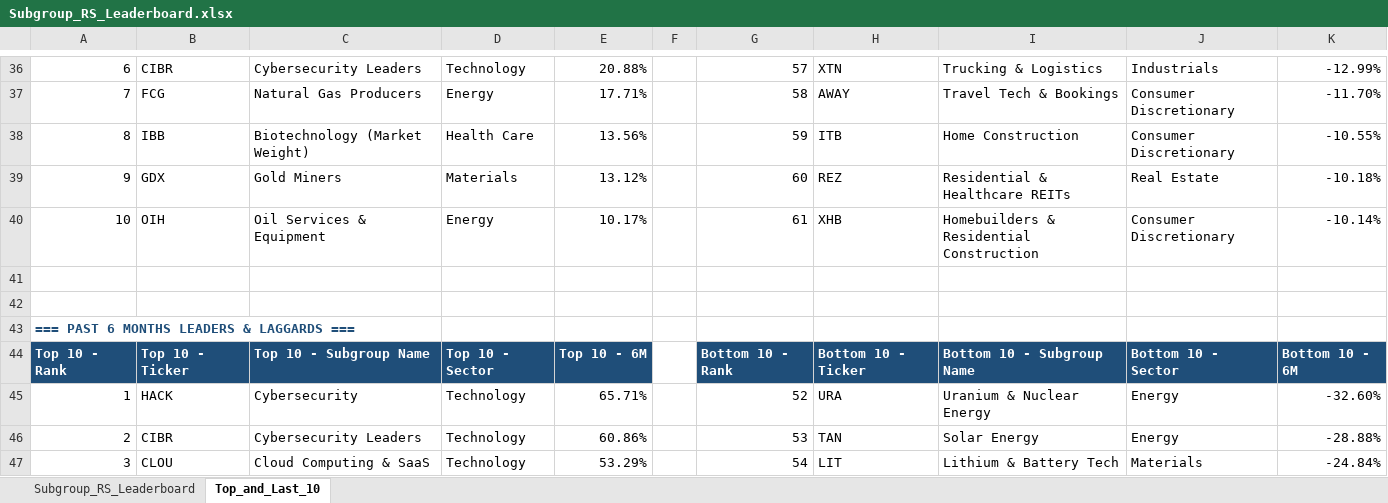
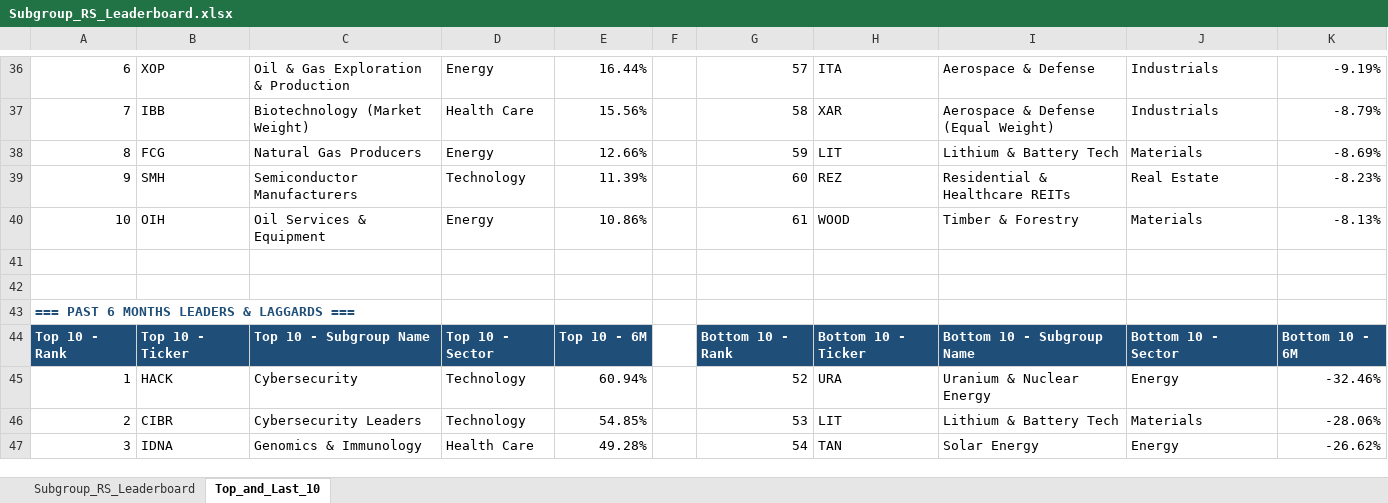
Before and after one commit to Jamesssurfer/SubGroup-Tracker, an Excel workbook: Subgroup_RS_Leaderboard.xlsx, sheet Top_and_Last_10, drawn as a sheet; only a part is shown, gaps mark what is left out; values as stored, in another font and other column widths than the file's, no borders; formulas without a stored value are shown as written; removed rows and columns are numbered as before the commit, all else as after; the diff covers the shown part only; the diff names each change by its address in the sheet, - before the commit and + after, or states it on an @@ line.

```diff
--- a/Subgroup_RS_Leaderboard.xlsx (sheet Top_and_Last_10)
+++ b/Subgroup_RS_Leaderboard.xlsx (sheet Top_and_Last_10)
-B36: CIBR
+B36: XOP
-C36: Cybersecurity Leaders
+C36: Oil & Gas Exploration & Production
-D36: Technology
+D36: Energy
-E36: 20.88%
+E36: 16.44%
-H36: XTN
+H36: ITA
-I36: Trucking & Logistics
+I36: Aerospace & Defense
-K36: -12.99%
+K36: -9.19%
-row 37: 7 | FCG | Natural Gas Producers | Energy | 17.71% |  | 58 | AWAY | Travel Tech & Bookings | Consumer Discretionary | -11.70%
-row 38: 8 | IBB | Biotechnology (Market Weight) | Health Care | 13.56% |  | 59 | ITB | Home Construction | Consumer Discretionary | -10.55%
+row 37: 7 | IBB | Biotechnology (Market Weight) | Health Care | 15.56% |  | 58 | XAR | Aerospace & Defense (Equal Weight) | Industrials | -8.79%
+row 38: 8 | FCG | Natural Gas Producers | Energy | 12.66% |  | 59 | LIT | Lithium & Battery Tech | Materials | -8.69%
-B39: GDX
+B39: SMH
-C39: Gold Miners
+C39: Semiconductor Manufacturers
-D39: Materials
+D39: Technology
-E39: 13.12%
+E39: 11.39%
-K39: -10.18%
+K39: -8.23%
-E40: 10.17%
+E40: 10.86%
-H40: XHB
+H40: WOOD
-I40: Homebuilders & Residential Construction
+I40: Timber & Forestry
-J40: Consumer Discretionary
+J40: Materials
-K40: -10.14%
+K40: -8.13%
-E45: 65.71%
+E45: 60.94%
-K45: -32.60%
+K45: -32.46%
-E46: 60.86%
+E46: 54.85%
-H46: TAN
+H46: LIT
-I46: Solar Energy
+I46: Lithium & Battery Tech
-J46: Energy
+J46: Materials
-K46: -28.88%
+K46: -28.06%
-row 47: 3 | CLOU | Cloud Computing & SaaS | Technology | 53.29% |  | 54 | LIT | Lithium & Battery Tech | Materials | -24.84%
+row 47: 3 | IDNA | Genomics & Immunology | Health Care | 49.28% |  | 54 | TAN | Solar Energy | Energy | -26.62%
```
Also changed, not shown: 12 added rows, 12 removed rows and 155 edited cells elsewhere in this sheet, sheet Subgroup_RS_Leaderboard.
